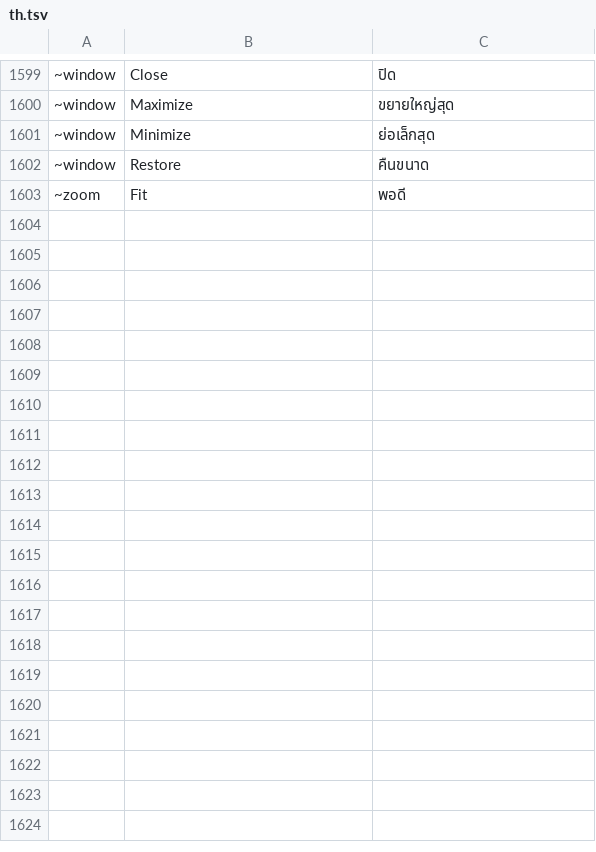
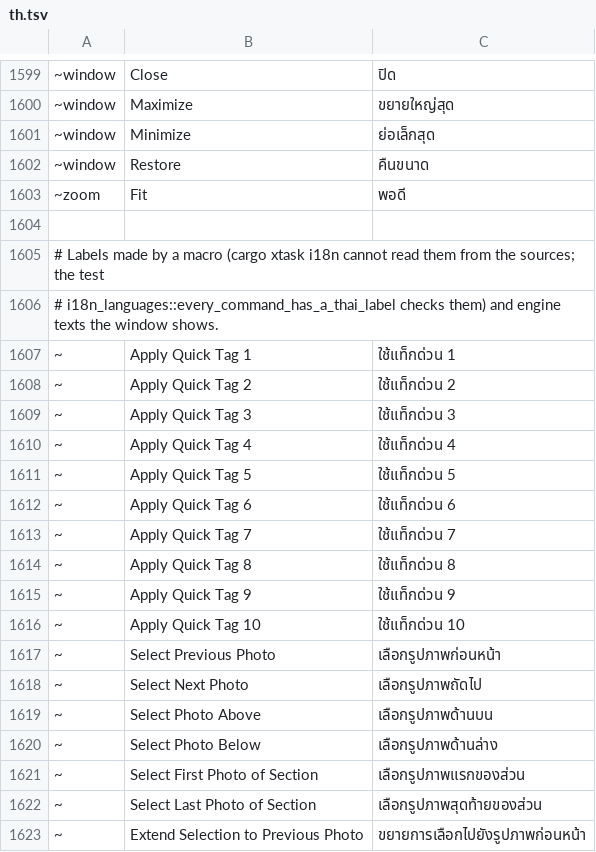
Before and after one commit to pkkid/dalica, a TSV file: crates/ui/src/i18n/th.tsv, drawn as a sheet; only a part is shown, gaps mark what is left out; the diff covers the shown part only.

Commit message:
M15.35: WIP: command labels, English-text check

```diff
--- a/crates/ui/src/i18n/th.tsv
+++ b/crates/ui/src/i18n/th.tsv
@@ -1603 +1603,21 @@
 ~zoom	Fit	พอดี
+
+# Labels made by a macro (cargo xtask i18n cannot read them from the sources; the test
+# i18n_languages::every_command_has_a_thai_label checks them) and engine texts the window shows.
+~	Apply Quick Tag 1	ใช้แท็กด่วน 1
+~	Apply Quick Tag 2	ใช้แท็กด่วน 2
+~	Apply Quick Tag 3	ใช้แท็กด่วน 3
+~	Apply Quick Tag 4	ใช้แท็กด่วน 4
+~	Apply Quick Tag 5	ใช้แท็กด่วน 5
+~	Apply Quick Tag 6	ใช้แท็กด่วน 6
+~	Apply Quick Tag 7	ใช้แท็กด่วน 7
+~	Apply Quick Tag 8	ใช้แท็กด่วน 8
+~	Apply Quick Tag 9	ใช้แท็กด่วน 9
+~	Apply Quick Tag 10	ใช้แท็กด่วน 10
+~	Select Previous Photo	เลือกรูปภาพก่อนหน้า
+~	Select Next Photo	เลือกรูปภาพถัดไป
+~	Select Photo Above	เลือกรูปภาพด้านบน
+~	Select Photo Below	เลือกรูปภาพด้านล่าง
+~	Select First Photo of Section	เลือกรูปภาพแรกของส่วน
+~	Select Last Photo of Section	เลือกรูปภาพสุดท้ายของส่วน
+~	Extend Selection to Previous Photo	ขยายการเลือกไปยังรูปภาพก่อนหน้า
```
Also changed, not shown: 14 added rows and 2 edited cells elsewhere in this file, 1 other file.
